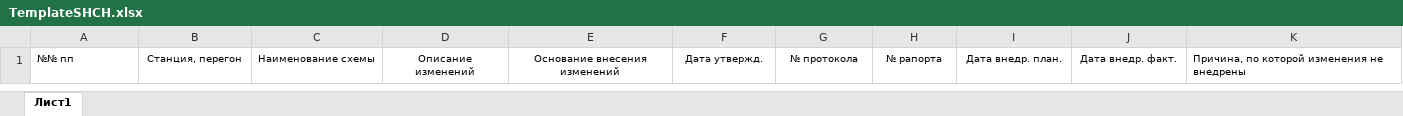
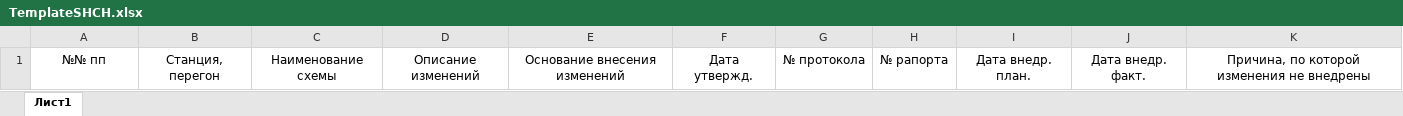
Before and after one commit to Hefestofortuna/ARM-KITD, an Excel workbook: doc/Template/TemplateSHCH.xlsx, sheet Лист1, drawn as a sheet; values as stored, in another font and other column widths than the file's, no borders; the diff names each change by its address in the sheet, - before the commit and + after, or states it on an @@ line.

Commit message:
Save Excel(demo)

```diff
--- a/doc/Template/TemplateSHCH.xlsx (sheet Лист1)
+++ b/doc/Template/TemplateSHCH.xlsx (sheet Лист1)
@@ A1:K1 text size: larger @@
-A1 alignment: left
+A1 alignment: center
-K1 alignment: left
+K1 alignment: center
```
Also changed, not shown: 6 other files.
